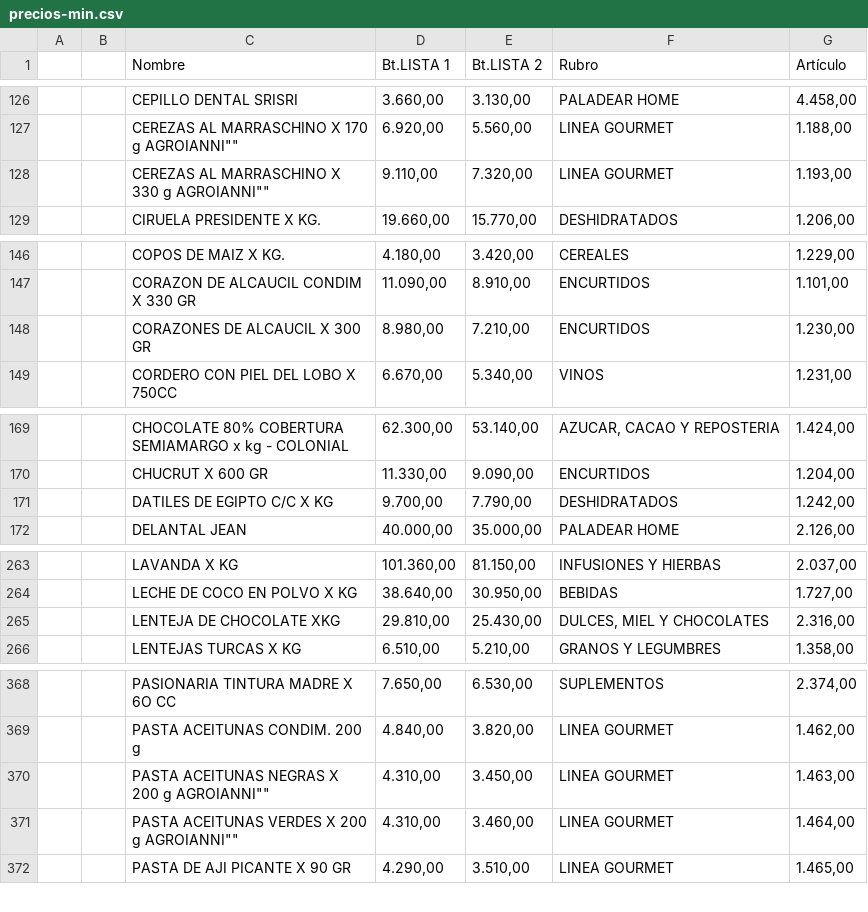
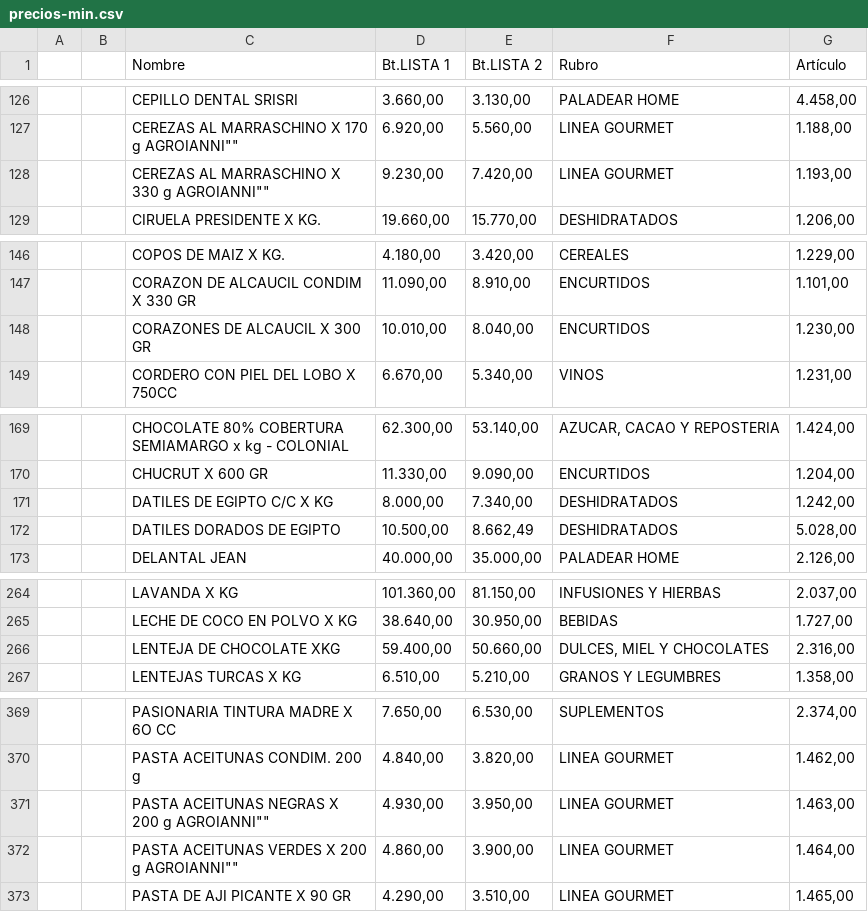
Before and after one commit to paladear/paladeartienda, a CSV file: precios-min.csv, drawn as a sheet; only a part is shown, gaps mark what is left out; the diff covers the shown part only.

```diff
--- a/precios-min.csv
+++ b/precios-min.csv
@@ -127,3 +127,3 @@
 ,,"CEREZAS AL MARRASCHINO X 170 g AGROIANNI""""","6.920,00","5.560,00",LINEA GOURMET,"1.188,00"
-,,"CEREZAS AL MARRASCHINO X 330 g AGROIANNI""""","9.110,00","7.320,00",LINEA GOURMET,"1.193,00"
+,,"CEREZAS AL MARRASCHINO X 330 g AGROIANNI""""","9.230,00","7.420,00",LINEA GOURMET,"1.193,00"
 ,,CIRUELA PRESIDENTE X KG.,"19.660,00","15.770,00",DESHIDRATADOS,"1.206,00"
@@ -147,3 +147,3 @@
 ,,CORAZON DE ALCAUCIL CONDIM X 330 GR,"11.090,00","8.910,00",ENCURTIDOS,"1.101,00"
-,,CORAZONES DE ALCAUCIL X 300 GR,"8.980,00","7.210,00",ENCURTIDOS,"1.230,00"
+,,CORAZONES DE ALCAUCIL X 300 GR,"10.010,00","8.040,00",ENCURTIDOS,"1.230,00"
 ,,CORDERO CON PIEL DEL LOBO X 750CC,"6.670,00","5.340,00",VINOS,"1.231,00"
@@ -170,3 +170,4 @@
 ,,CHUCRUT X 600 GR,"11.330,00","9.090,00",ENCURTIDOS,"1.204,00"
-,,DATILES DE EGIPTO C/C X KG,"9.700,00","7.790,00",DESHIDRATADOS,"1.242,00"
+,,DATILES DE EGIPTO C/C X KG,"8.000,00","7.340,00",DESHIDRATADOS,"1.242,00"
+,,DATILES DORADOS DE EGIPTO,"10.500,00","8.662,49",DESHIDRATADOS,"5.028,00"
 ,,DELANTAL JEAN,"40.000,00","35.000,00",PALADEAR HOME,"2.126,00"
@@ -264,3 +265,3 @@
 ,,LECHE DE COCO EN POLVO X KG,"38.640,00","30.950,00",BEBIDAS,"1.727,00"
-,,LENTEJA DE CHOCOLATE XKG,"29.810,00","25.430,00","DULCES, MIEL Y CHOCOLATES","2.316,00"
+,,LENTEJA DE CHOCOLATE XKG,"59.400,00","50.660,00","DULCES, MIEL Y CHOCOLATES","2.316,00"
 ,,LENTEJAS TURCAS X KG,"6.510,00","5.210,00",GRANOS Y LEGUMBRES,"1.358,00"
@@ -369,4 +370,4 @@
 ,,PASTA ACEITUNAS CONDIM. 200 g,"4.840,00","3.820,00",LINEA GOURMET,"1.462,00"
-,,"PASTA ACEITUNAS NEGRAS X 200 g AGROIANNI""""","4.310,00","3.450,00",LINEA GOURMET,"1.463,00"
-,,"PASTA ACEITUNAS VERDES X 200 g AGROIANNI""""","4.310,00","3.460,00",LINEA GOURMET,"1.464,00"
+,,"PASTA ACEITUNAS NEGRAS X 200 g AGROIANNI""""","4.930,00","3.950,00",LINEA GOURMET,"1.463,00"
+,,"PASTA ACEITUNAS VERDES X 200 g AGROIANNI""""","4.860,00","3.900,00",LINEA GOURMET,"1.464,00"
 ,,PASTA DE AJI PICANTE X 90 GR,"4.290,00","3.510,00",LINEA GOURMET,"1.465,00"
```
Also changed, not shown: 4 edited cells elsewhere in this file, info-may.csv, info-min.csv, 2 other files.
